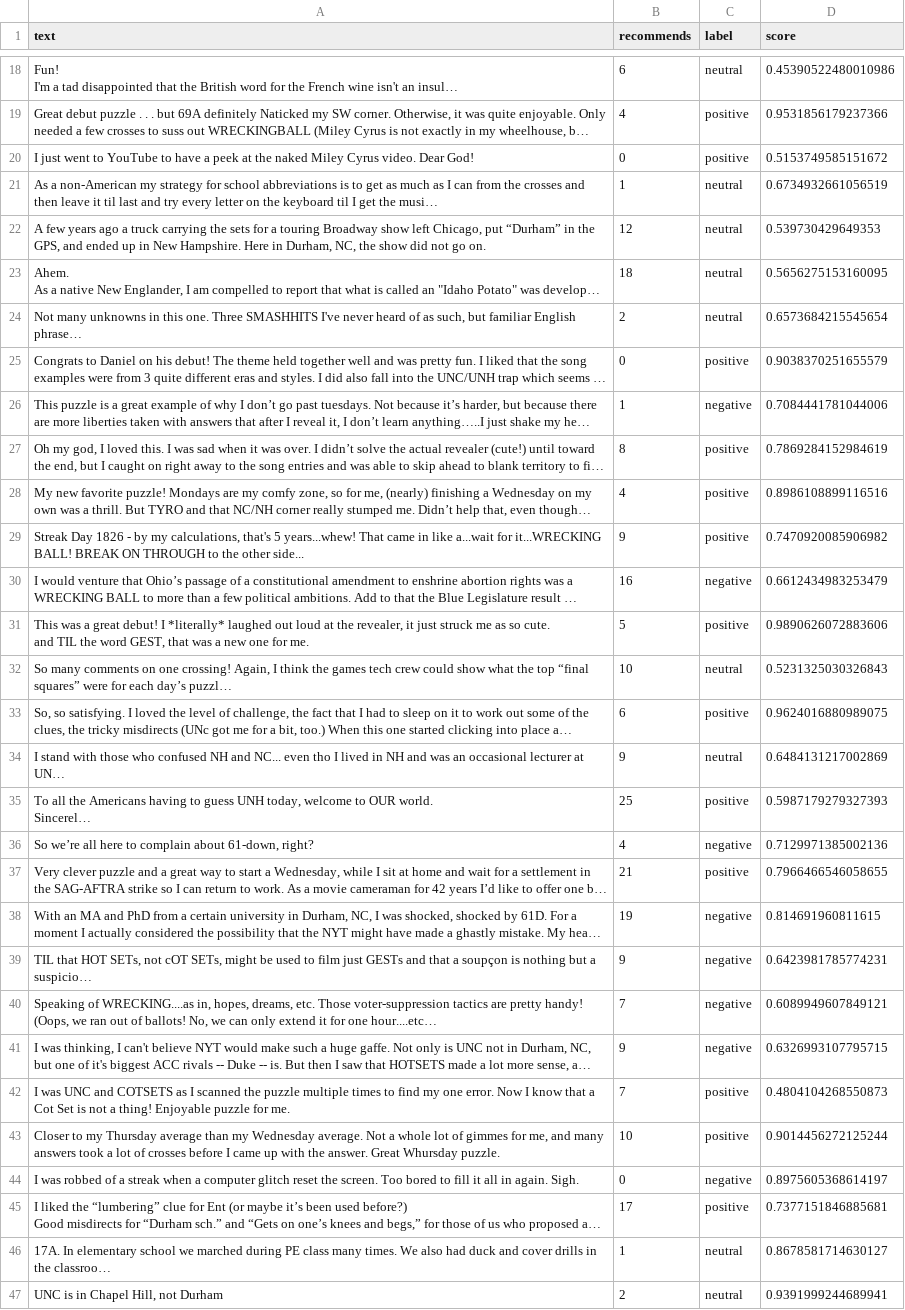
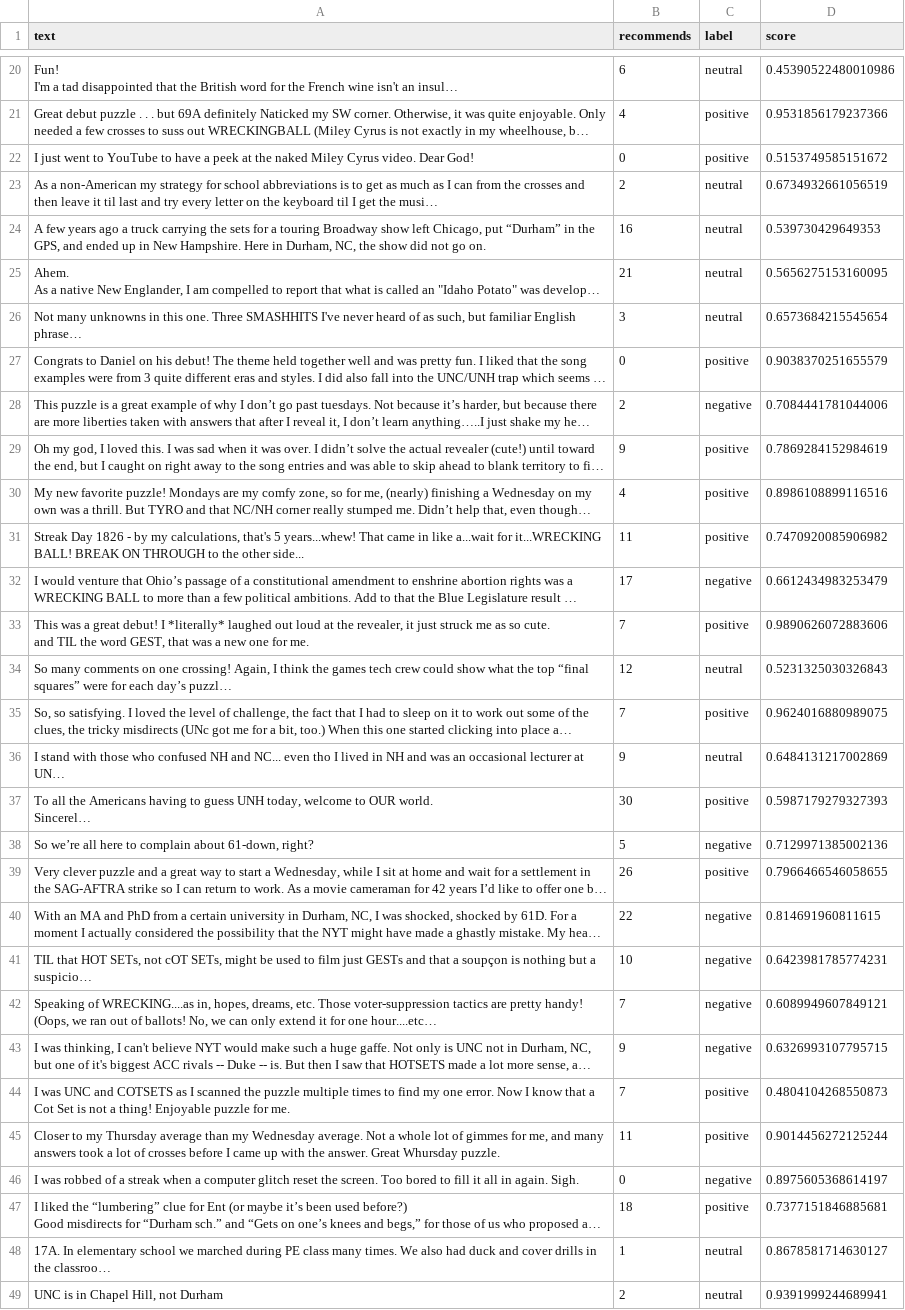
Before and after one commit to DanielMaysWilliams/nyt-crossword-scraper-v1, a CSV file: comments_2023-11-08.csv, drawn as a sheet; only a part is shown, gaps mark what is left out; long unchanged cells end in …; addresses are those after the commit; the diff covers the shown part only; the diff names each change by its address in the sheet, - before the commit and + after, or states it on an @@ line.

```diff
--- a/comments_2023-11-08.csv
+++ b/comments_2023-11-08.csv
-B23 (recommends): 1
+B23 (recommends): 2
-B24 (recommends): 12
+B24 (recommends): 16
-B25 (recommends): 18
+B25 (recommends): 21
-B26 (recommends): 2
+B26 (recommends): 3
-B28 (recommends): 1
+B28 (recommends): 2
-B29 (recommends): 8
+B29 (recommends): 9
-B31 (recommends): 9
+B31 (recommends): 11
-B32 (recommends): 16
+B32 (recommends): 17
-B33 (recommends): 5
+B33 (recommends): 7
-B34 (recommends): 10
+B34 (recommends): 12
-B35 (recommends): 6
+B35 (recommends): 7
-B37 (recommends): 25
+B37 (recommends): 30
-B38 (recommends): 4
+B38 (recommends): 5
-B39 (recommends): 21
+B39 (recommends): 26
-B40 (recommends): 19
+B40 (recommends): 22
-B41 (recommends): 9
+B41 (recommends): 10
-B45 (recommends): 10
+B45 (recommends): 11
-B47 (recommends): 17
+B47 (recommends): 18
```
Also changed, not shown: 2 added rows and 26 edited cells elsewhere in this file.
